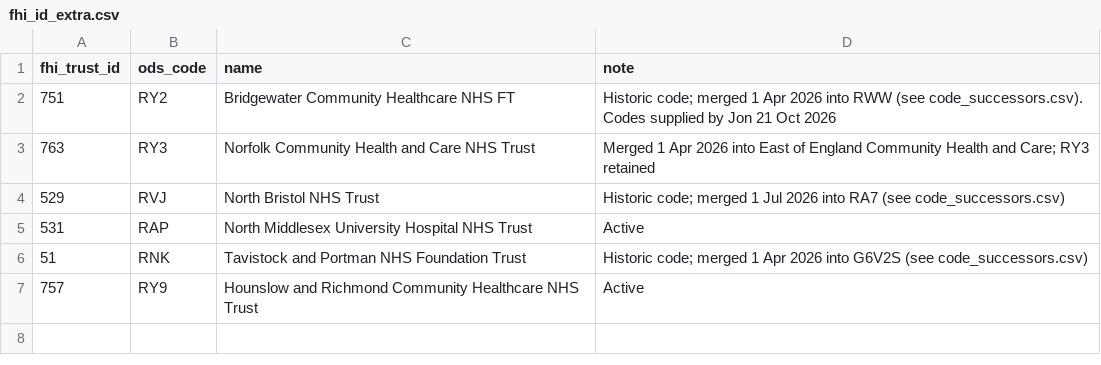
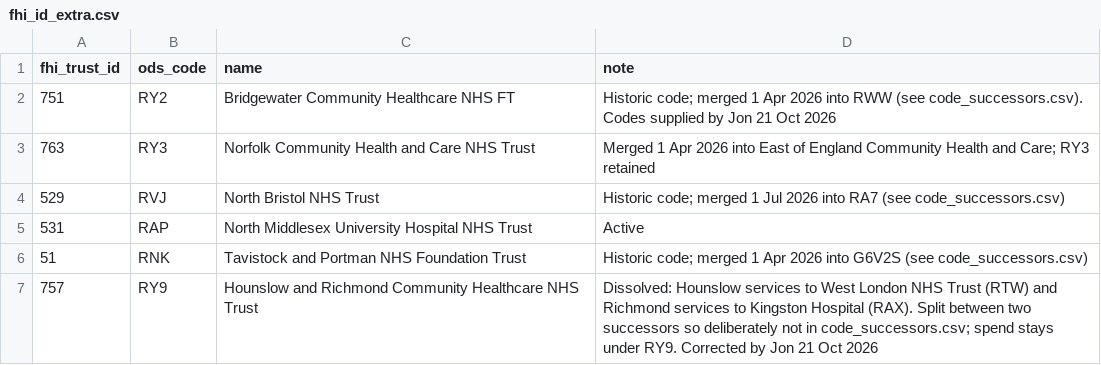
Before and after one commit to jhoeksma/trust-intel-poc, a CSV file: data/reference/fhi_id_extra.csv, drawn as a sheet.

```diff
--- a/data/reference/fhi_id_extra.csv
+++ b/data/reference/fhi_id_extra.csv
@@ -6,2 +6,2 @@ fhi_trust_id,ods_code,name,note
 51,RNK,Tavistock and Portman NHS Foundation Trust,Historic code; merged 1 Apr 2026 into G6V2S (see code_successors.csv)
-757,RY9,Hounslow and Richmond Community Healthcare NHS Trust,Active
+757,RY9,Hounslow and Richmond Community Healthcare NHS Trust,Dissolved: Hounslow services to West London NHS Trust (RTW) and Richmond services to Kingston Hospital (RAX). Split between two successors so deliberately not in code_successors.csv; spend stays under RY9. Corrected by Jon 21 Oct 2026
```
Also changed, not shown: 1 other file.
